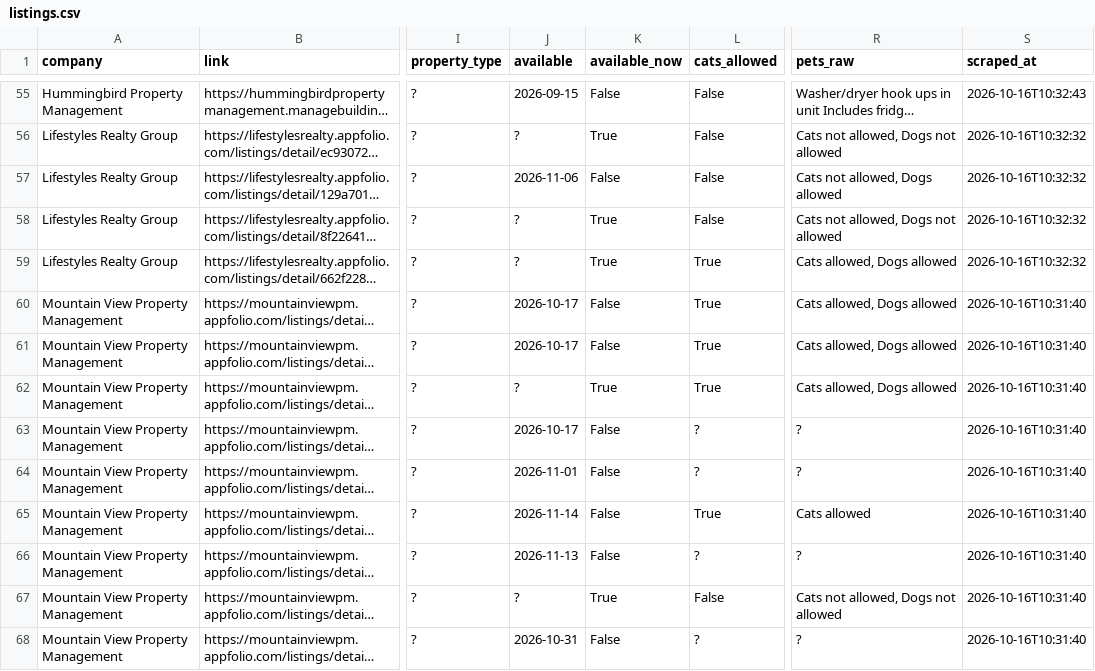
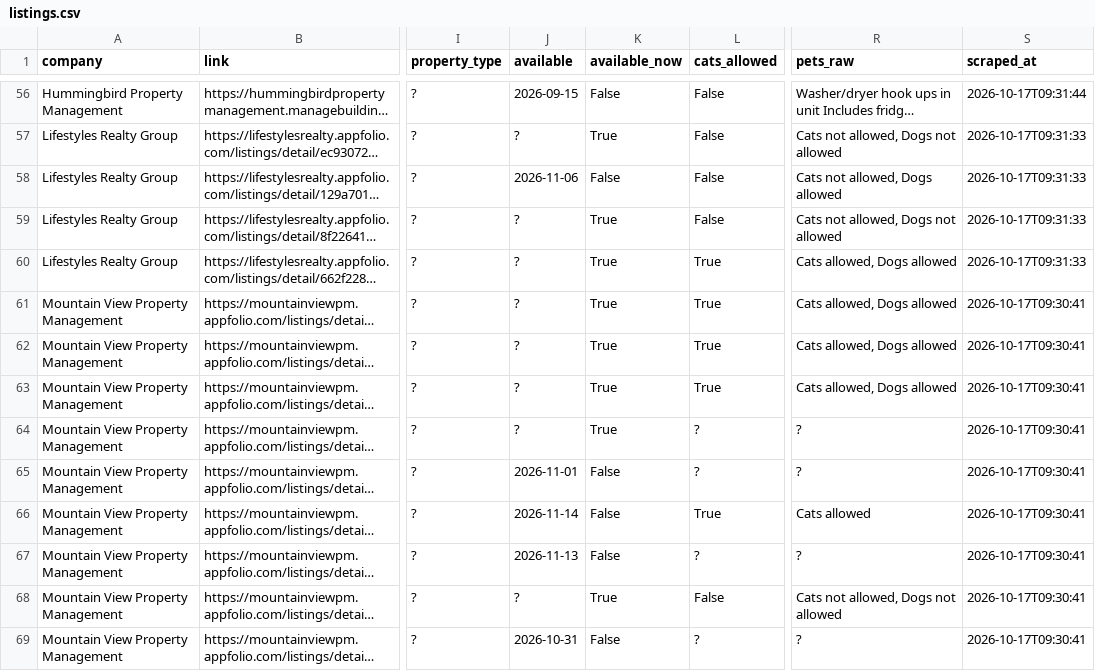
Before and after one commit to NBPub/bend_rentals, a CSV file: data/listings.csv, drawn as a sheet; only a part is shown, gaps mark what is left out; long unchanged cells end in …; addresses are those after the commit; the diff covers the shown part only; the diff names each change by its address in the sheet, - before the commit and + after, or states it on an @@ line.

```diff
--- a/data/listings.csv
+++ b/data/listings.csv
-S56 (scraped_at): 2026-10-16T10:32:43
+S56 (scraped_at): 2026-10-17T09:31:44
-S57:S60 (scraped_at): 2026-10-16T10:32:32
+S57:S60 (scraped_at): 2026-10-17T09:31:33
-J61:J62 (available): 2026-10-17
+J61:J62 (available): ?
-K61:K62 (available_now): False
+K61:K62 (available_now): True
-S61:S69 (scraped_at): 2026-10-16T10:31:40
+S61:S69 (scraped_at): 2026-10-17T09:30:41
-J64 (available): 2026-10-17
+J64 (available): ?
-K64 (available_now): False
+K64 (available_now): True
```
Also changed, not shown: 1 added row, 1 removed row and 129 edited cells elsewhere in this file, 3 other files.
